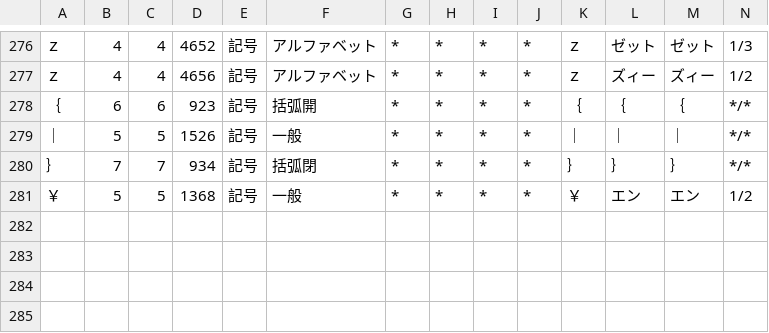
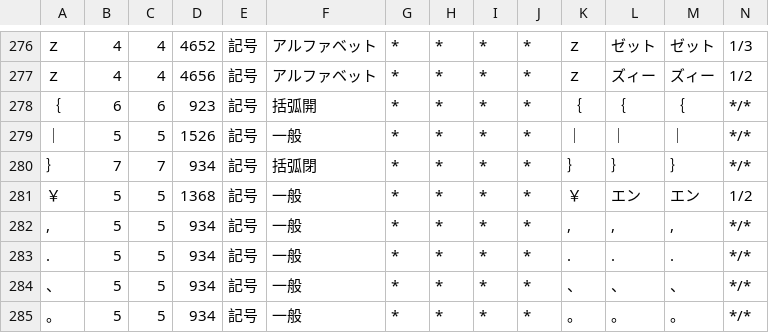
Before and after one commit to tsukumijima/pyopenjtalk-plus, a CSV file: pyopenjtalk/dictionary/symbols.csv, drawn as a sheet; only a part is shown, gaps mark what is left out; rows hold the shown columns only; the diff names each change by its address in the sheet, - before the commit and + after, or states it on an @@ line.

```diff
--- a/pyopenjtalk/dictionary/symbols.csv
+++ b/pyopenjtalk/dictionary/symbols.csv
+row 282: , | 5 | 5 | 934 | 記号 | 一般 | * | * | * | * | , | , | , | */*
+row 283: . | 5 | 5 | 934 | 記号 | 一般 | * | * | * | * | . | . | . | */*
+row 284: 、 | 5 | 5 | 934 | 記号 | 一般 | * | * | * | * | 、 | 、 | 、 | */*
+row 285: 。 | 5 | 5 | 934 | 記号 | 一般 | * | * | * | * | 。 | 。 | 。 | */*
```
Also changed, not shown: 16 other files.
